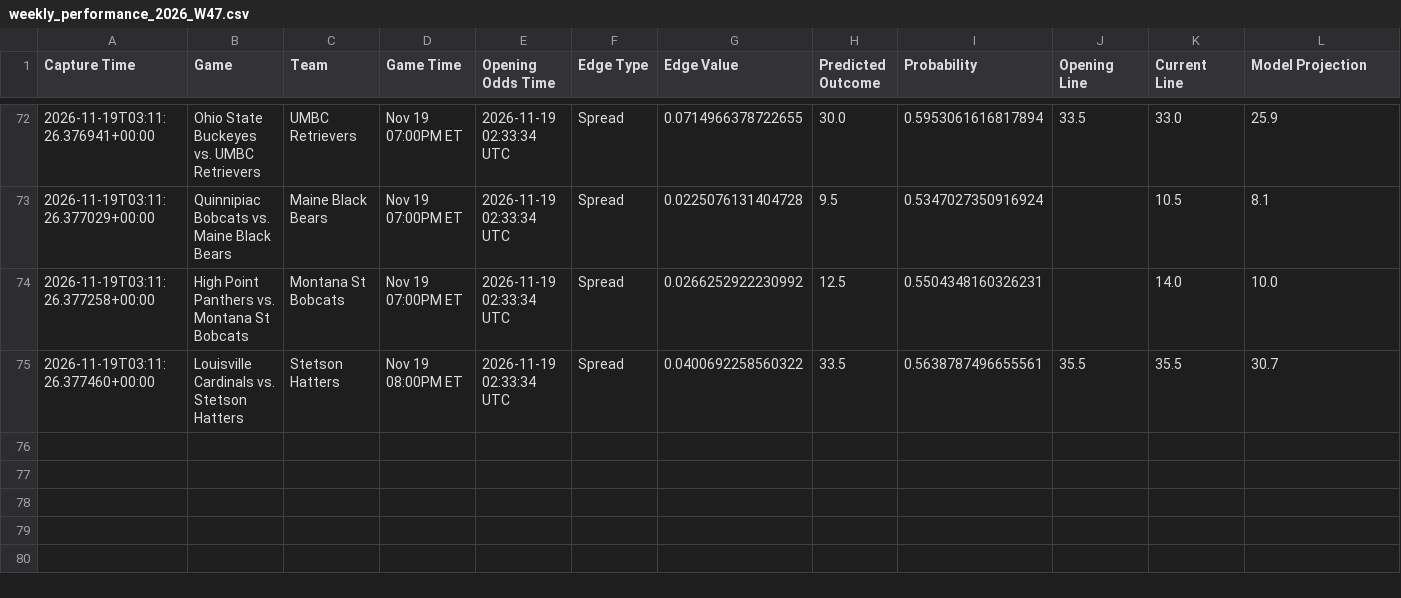
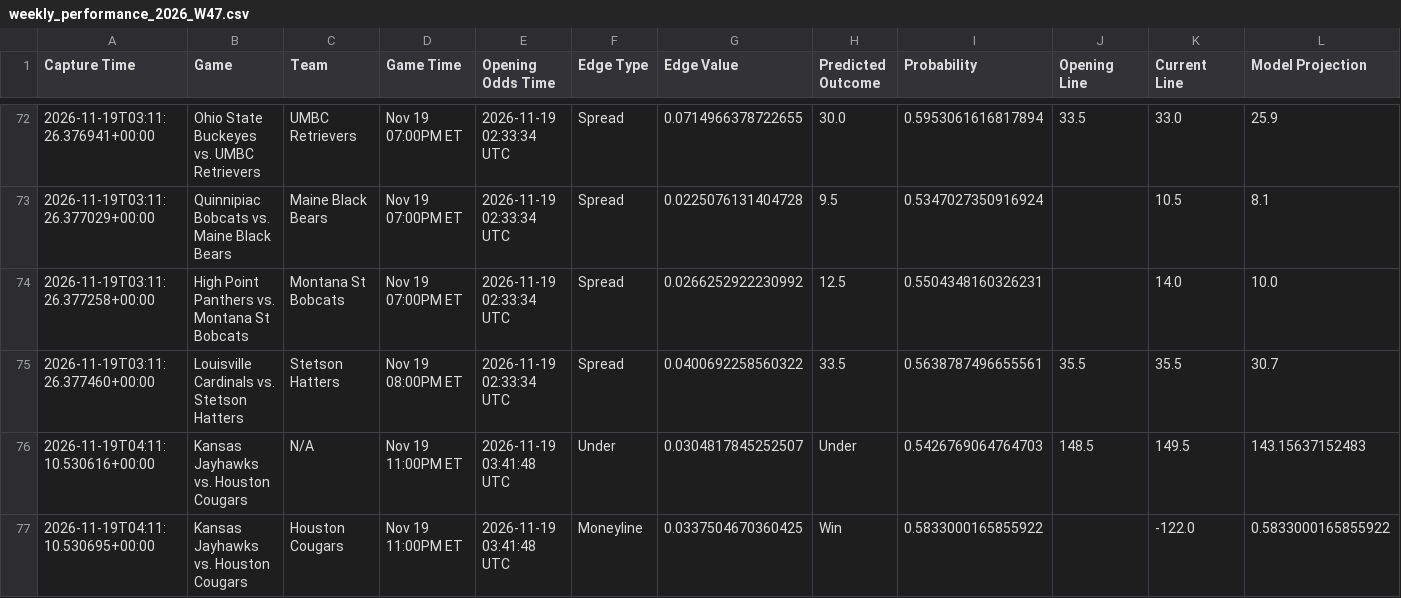
Before and after one commit to trashduty/kp_test, a CSV file: performance_tracking/weekly_performance_2026_W47.csv, drawn as a sheet; only a part is shown, gaps mark what is left out.

```diff
--- a/performance_tracking/weekly_performance_2026_W47.csv
+++ b/performance_tracking/weekly_performance_2026_W47.csv
@@ -75 +75,3 @@ Capture Time,Game,Team,Game Time,Opening Odds Time,Edge Type,Edge Value,Predicte
 2026-11-19T03:11:26.377460+00:00,Louisville Cardinals vs. Stetson Hatters,Stetson Hatters,Nov 19 08:00PM ET,2026-11-19 02:33:34 UTC,Spread,0.0400692258560322,33.5,0.5638787496655561,35.5,35.5,30.7
+2026-11-19T04:11:10.530616+00:00,Kansas Jayhawks vs. Houston Cougars,N/A,Nov 19 11:00PM ET,2026-11-19 03:41:48 UTC,Under,0.0304817845252507,Under,0.5426769064764703,148.5,149.5,143.15637152483
+2026-11-19T04:11:10.530695+00:00,Kansas Jayhawks vs. Houston Cougars,Houston Cougars,Nov 19 11:00PM ET,2026-11-19 03:41:48 UTC,Moneyline,0.0337504670360425,Win,0.5833000165855922,,-122.0,0.5833000165855922
```
Also changed, not shown: 1 other file.
